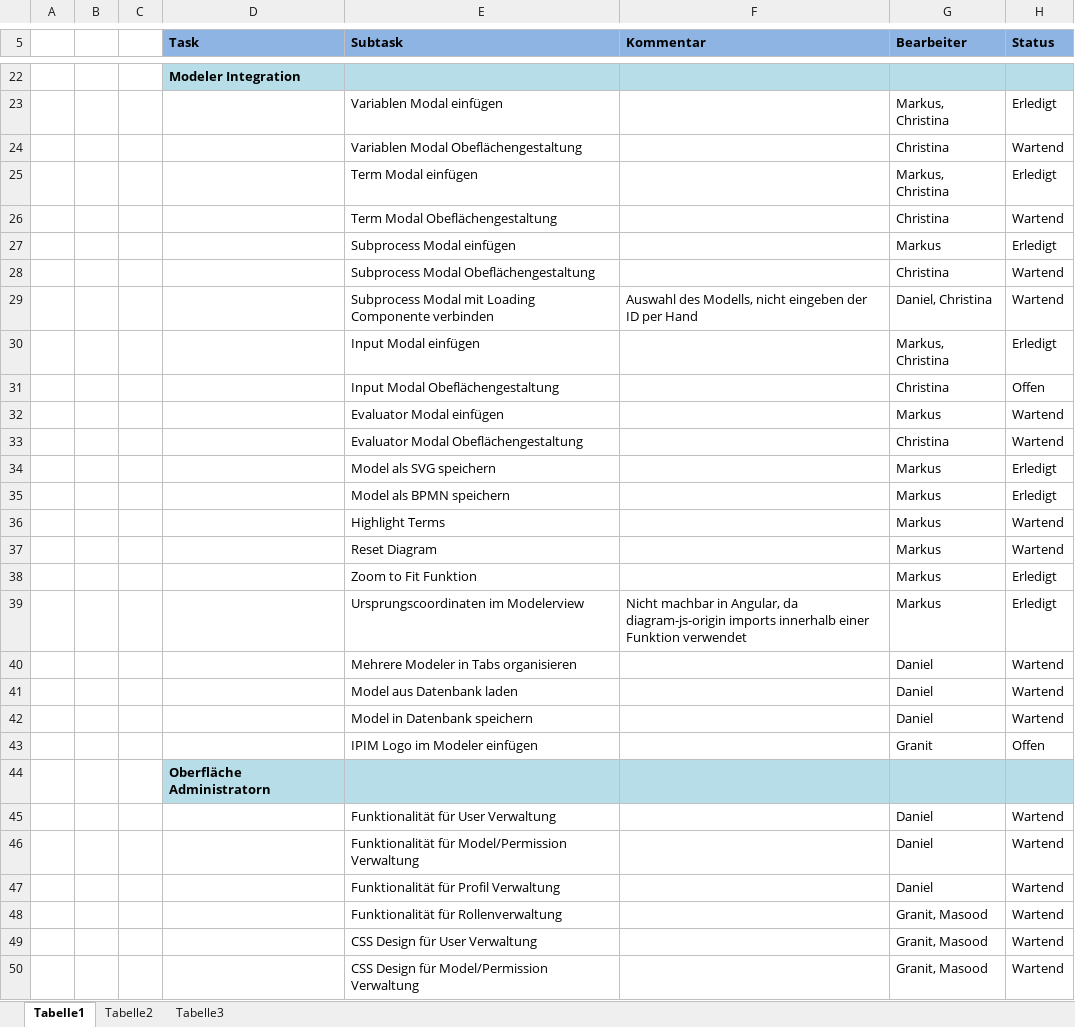
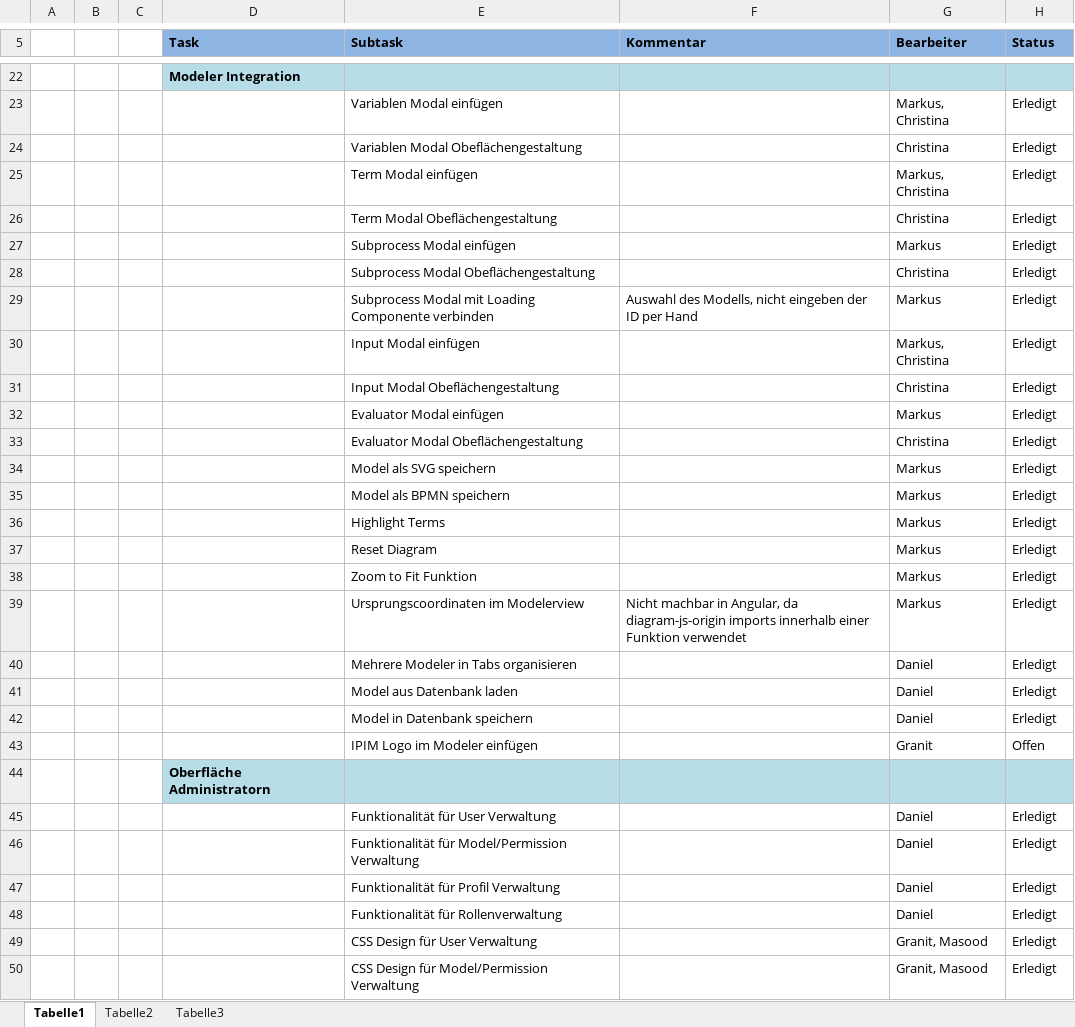
Before and after one commit to HAWMobileSystems/adamo-frontend-application, an Excel workbook: Doku/Tasks.xlsx, sheet Tabelle1, drawn as a sheet; only a part is shown, gaps mark what is left out; values as stored, in another font and other column widths than the file's, no borders; conditional formats and table styles not drawn; removed rows and columns are numbered as before the commit, all else as after; the diff covers the shown part only; the diff names each change by its address in the sheet, - before the commit and + after, or states it on an @@ line.

Commit message:
Updated Tasks and Userstories

```diff
--- a/Doku/Tasks.xlsx (sheet Tabelle1)
+++ b/Doku/Tasks.xlsx (sheet Tabelle1)
-H24 (Status): Wartend
+H24 (Status): Erledigt
-H26 (Status): Wartend
+H26 (Status): Erledigt
-H28:H29 (Status): Wartend
+H28:H29 (Status): Erledigt
-G29 (Bearbeiter): Daniel, Christina
+G29 (Bearbeiter): Markus
-H31 (Status): Offen
+H31 (Status): Erledigt
-H32:H33 (Status): Wartend
+H32:H33 (Status): Erledigt
-H36:H37 (Status): Wartend
+H36:H37 (Status): Erledigt
-H40:H42 (Status): Wartend
+H40:H42 (Status): Erledigt
-H45:H47 (Status): Wartend
+H45:H47 (Status): Erledigt
-row 48:  |  |  |  | Funktionalität für Rollenverwaltung |  | Granit, Masood | Wartend
+row 48:  |  |  |  | Funktionalität für Rollenverwaltung |  | Daniel | Erledigt
-H49:H50 (Status): Wartend
+H49:H50 (Status): Erledigt
```
Also changed, not shown: 10 edited cells elsewhere in this sheet, 2 other files.
